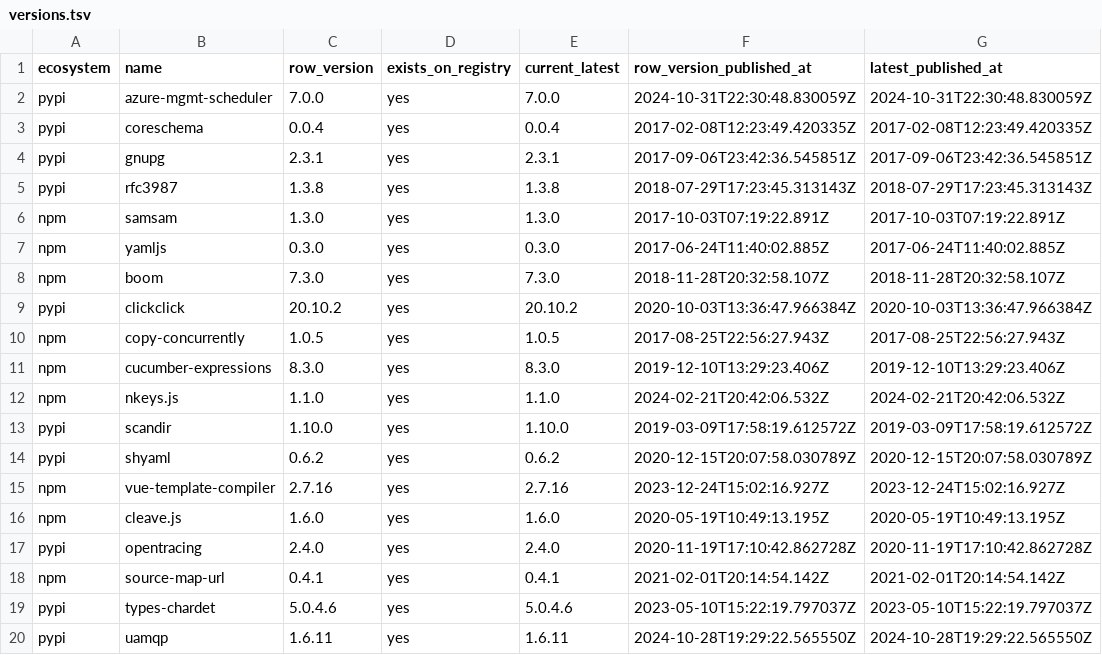
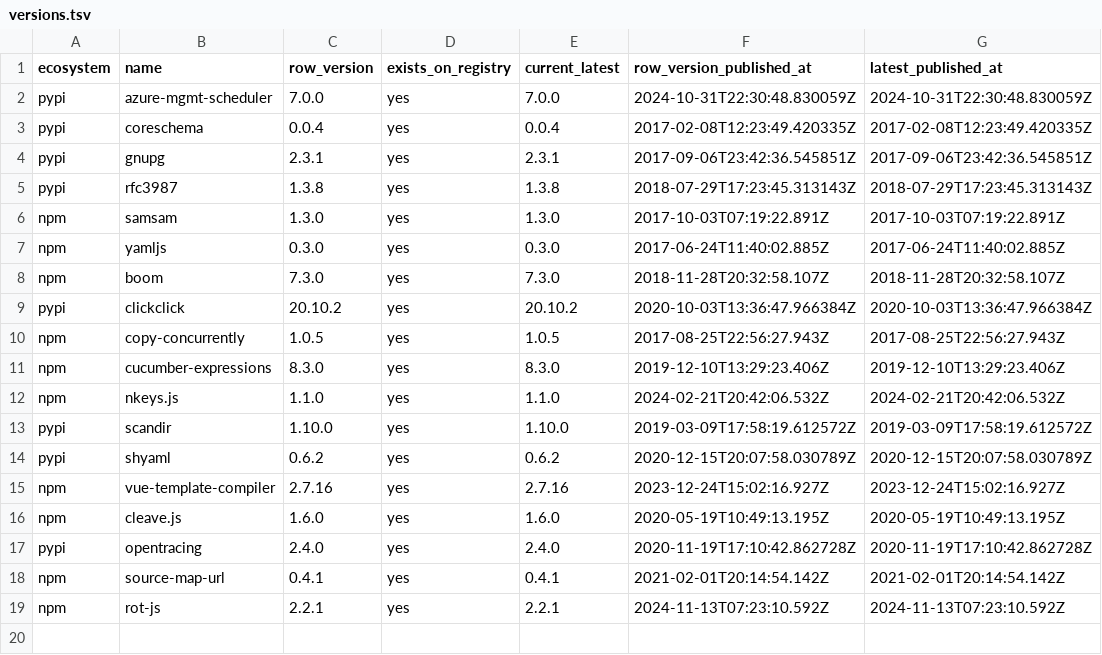
Before and after one commit to olajaido/graveyard, a TSV file: eval/heldout/review/versions.tsv, drawn as a sheet; removed rows and columns are numbered as before the commit, all else as after; the diff names each change by its address in the sheet, - before the commit and + after, or states it on an @@ line.

```diff
--- a/eval/heldout/review/versions.tsv
+++ b/eval/heldout/review/versions.tsv
-row 19: pypi | types-chardet | 5.0.4.6 | yes | 5.0.4.6 | 2023-05-10T15:22:19.797037Z | 2023-05-10T15:22:19.797037Z
-row 20: pypi | uamqp | 1.6.11 | yes | 1.6.11 | 2024-10-28T19:29:22.565550Z | 2024-10-28T19:29:22.565550Z
+row 19: npm | rot-js | 2.2.1 | yes | 2.2.1 | 2024-11-13T07:23:10.592Z | 2024-11-13T07:23:10.592Z
```
Also changed, not shown: eval/heldout/draw/batch-log.tsv, eval/heldout/draw/no-label.tsv, 5 other files.
